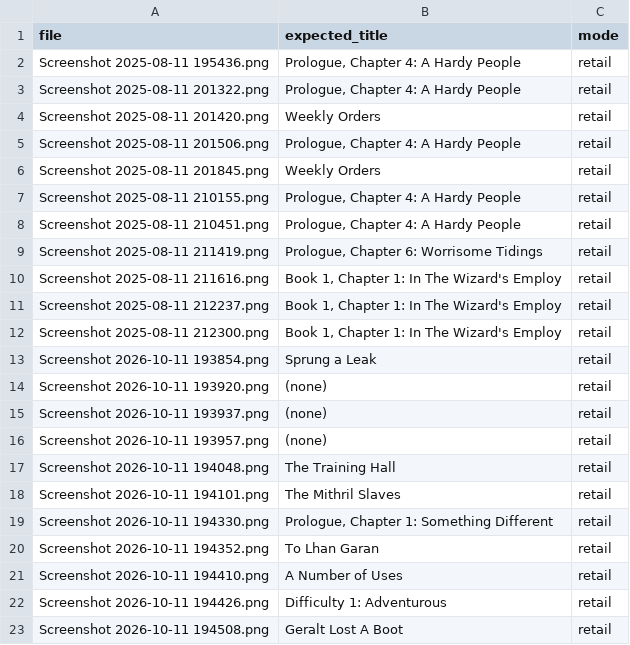
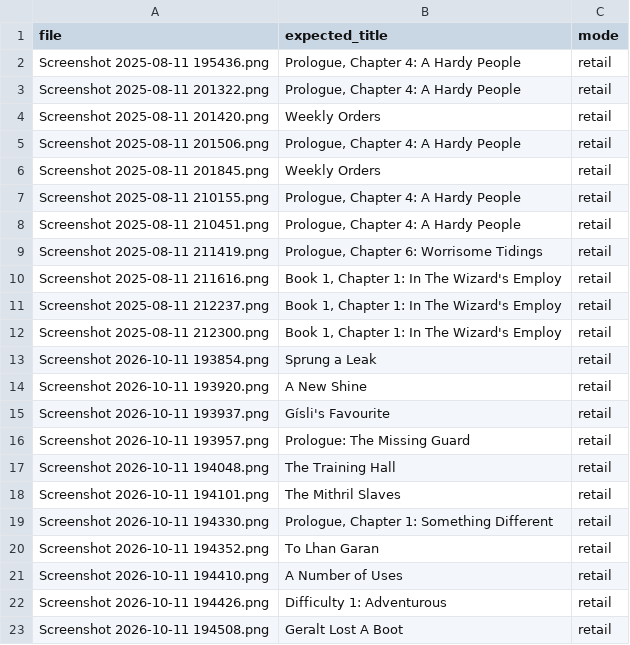
Before and after one commit to Thelukepet/Khazad-Voice-TTS, a CSV file: experiments/test_screenshots/ground_truth.csv, drawn as a sheet.

Commit message:
Detect quest windows with occluded title leaves via corner anchor
The user's eval screenshots exposed a real detection failure: three
fully-shown quest windows were rejected because other UI elements
(parchment panels, translucent overlays) partially covered the leaf
ornaments in the title bar, dropping the leaf template scores to
0.51-0.63 (threshold 0.7). Pixel analysis showed the window body was
fully intact - the corner template still matched at 0.998+.

When the leaf templates fail, the window body's upper-left corner is
now used as the anchor instead: the title bar geometry is derived
from fixed skin offsets measured across both eval sessions (title
bar 54px above the corner, text starts 125px right of it, end leaf
57px above; constant across window positions and widths). The end
leaf is re-searched in a horizontal band at its expected height with
a relaxed threshold to find the title's right edge; intersect and
icon anchors still guard against false positives.

All three previously-undetectable windows now extract and resolve:
A New Shine, Gisli's Favourite, Prologue: The Missing Guard.

Eval set: 22/22 titles correct, 21/22 body segments matched (the one
miss is a database coverage gap - the shown dialogue line is not
among the stored segments - not a pipeline failure).

```diff
--- a/experiments/test_screenshots/ground_truth.csv
+++ b/experiments/test_screenshots/ground_truth.csv
@@ -13,5 +13,5 @@ Screenshot 2025-08-11 212300.png,"Book 1, Chapter 1: In The Wizard's Employ",ret
 Screenshot 2026-10-11 193854.png,Sprung a Leak,retail
-Screenshot 2026-10-11 193920.png,(none),retail
-Screenshot 2026-10-11 193937.png,(none),retail
-Screenshot 2026-10-11 193957.png,(none),retail
+Screenshot 2026-10-11 193920.png,A New Shine,retail
+Screenshot 2026-10-11 193937.png,Gísli's Favourite,retail
+Screenshot 2026-10-11 193957.png,Prologue: The Missing Guard,retail
 Screenshot 2026-10-11 194048.png,The Training Hall,retail
```
Also changed, not shown: 1 other file.
